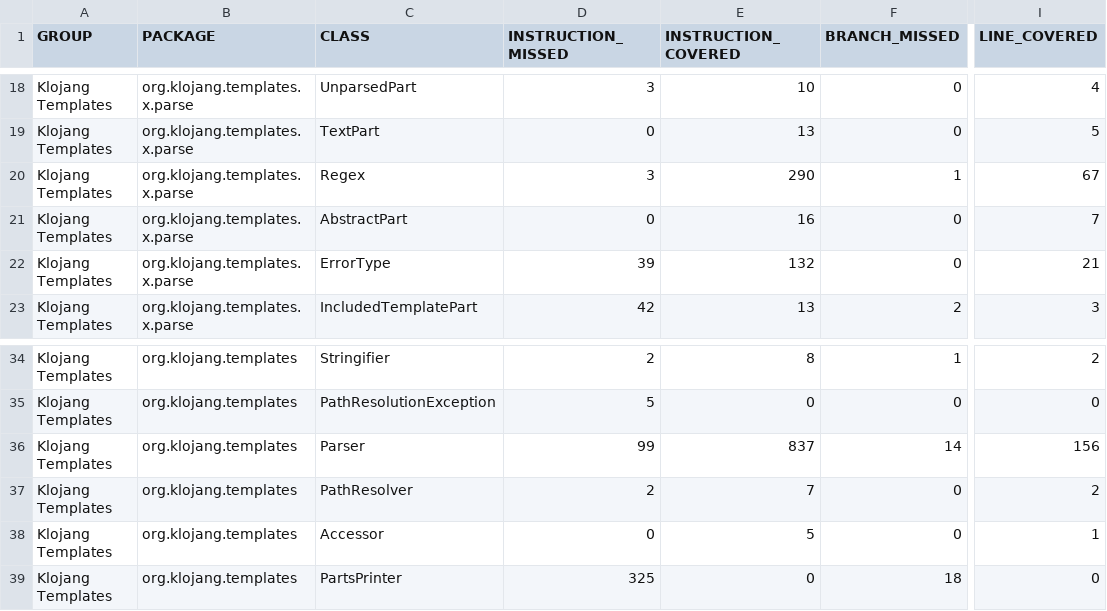
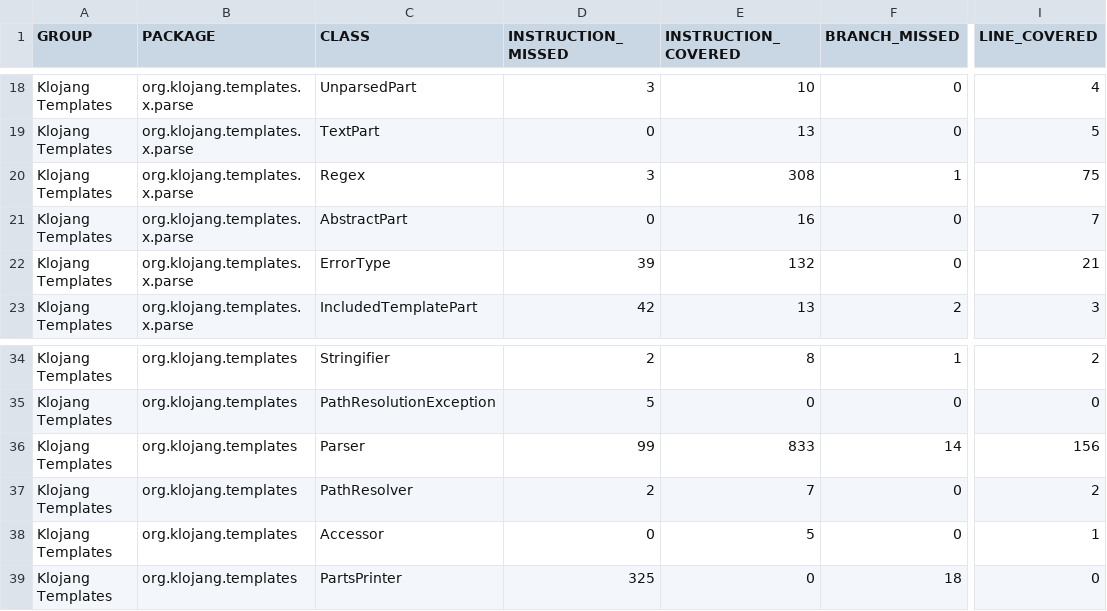
Before and after one commit to klojang4j/klojang-templates, a CSV file: target/site/jacoco/jacoco.csv, drawn as a sheet; only a part is shown, gaps mark what is left out; the diff names each change by its address in the sheet, - before the commit and + after, or states it on an @@ line.

```diff
--- a/target/site/jacoco/jacoco.csv
+++ b/target/site/jacoco/jacoco.csv
-E20 (INSTRUCTION_COVERED): 290
+E20 (INSTRUCTION_COVERED): 308
-I20 (LINE_COVERED): 67
+I20 (LINE_COVERED): 75
-E36 (INSTRUCTION_COVERED): 837
+E36 (INSTRUCTION_COVERED): 833
```
Also changed, not shown: 42 other files.
